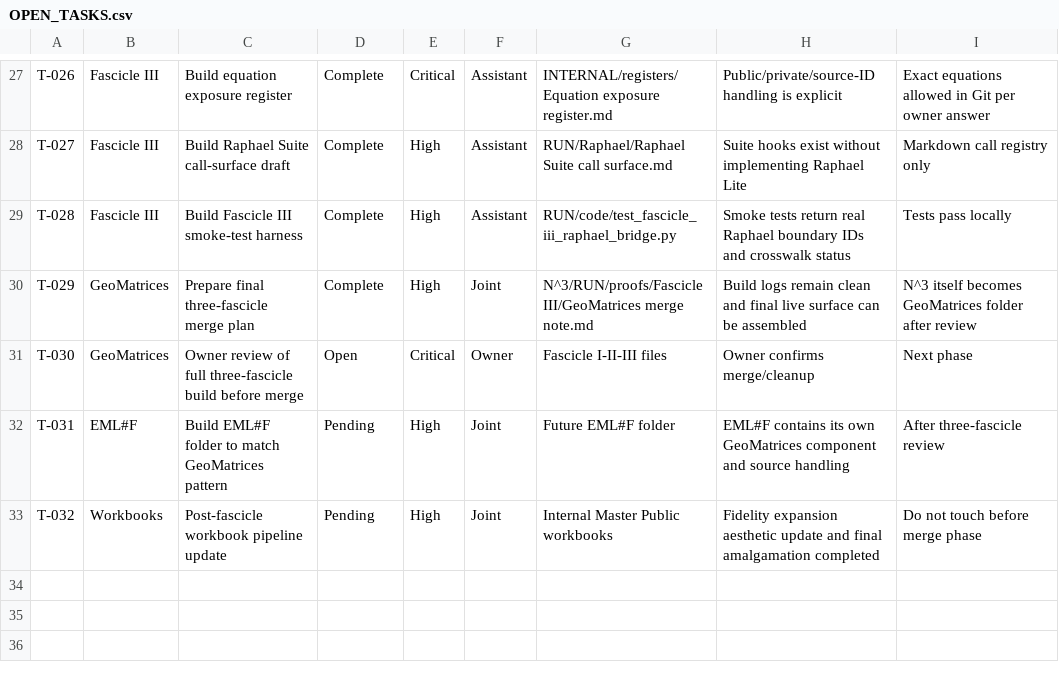
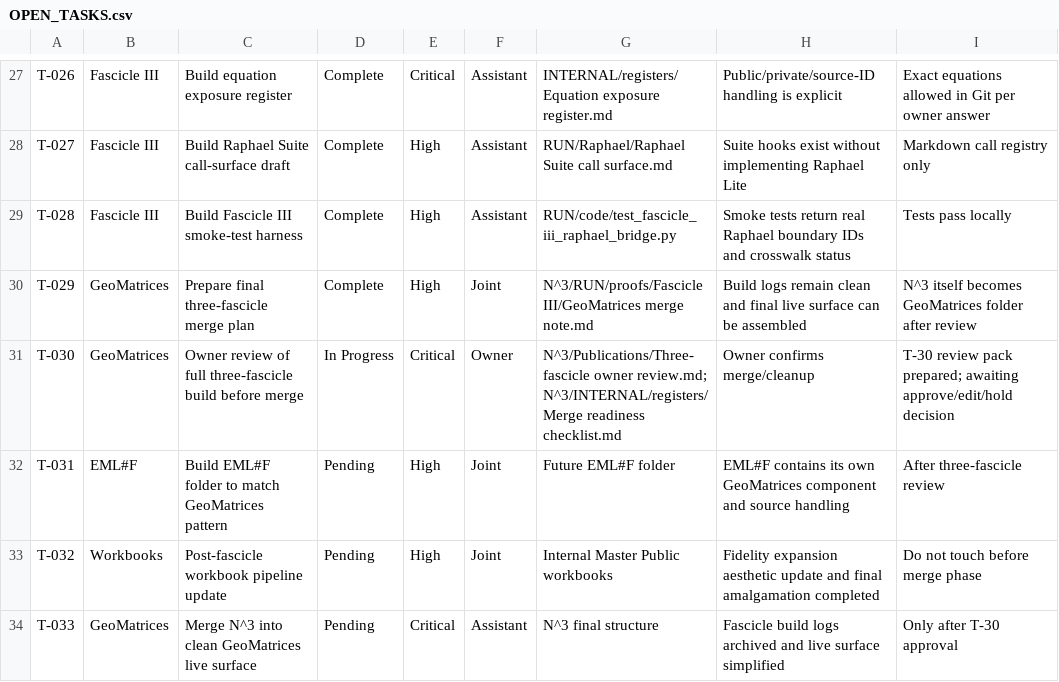
Before and after one commit to NCNBOUWER/Raphael, a CSV file: N^3/INTERNAL/registers/OPEN_TASKS.csv, drawn as a sheet; only a part is shown, gaps mark what is left out.

Commit message:
control: set T-30 owner review in progress

```diff
--- a/N^3/INTERNAL/registers/OPEN_TASKS.csv
+++ b/N^3/INTERNAL/registers/OPEN_TASKS.csv
@@ -30,4 +30,5 @@ T-028,Fascicle III,Build Fascicle III smoke-test harness,Complete,High,Assistant
 T-029,GeoMatrices,Prepare final three-fascicle merge plan,Complete,High,Joint,N^3/RUN/proofs/Fascicle III/GeoMatrices merge note.md,Build logs remain clean and final live surface can be assembled,N^3 itself becomes GeoMatrices folder after review
-T-030,GeoMatrices,Owner review of full three-fascicle build before merge,Open,Critical,Owner,"Fascicle I-II-III files",Owner confirms merge/cleanup,Next phase
+T-030,GeoMatrices,Owner review of full three-fascicle build before merge,In Progress,Critical,Owner,"N^3/Publications/Three-fascicle owner review.md; N^3/INTERNAL/registers/Merge readiness checklist.md",Owner confirms merge/cleanup,T-30 review pack prepared; awaiting approve/edit/hold decision
 T-031,EML#F,Build EML#F folder to match GeoMatrices pattern,Pending,High,Joint,Future EML#F folder,EML#F contains its own GeoMatrices component and source handling,After three-fascicle review
 T-032,Workbooks,Post-fascicle workbook pipeline update,Pending,High,Joint,"Internal Master Public workbooks",Fidelity expansion aesthetic update and final amalgamation completed,Do not touch before merge phase
+T-033,GeoMatrices,Merge N^3 into clean GeoMatrices live surface,Pending,Critical,Assistant,N^3 final structure,Fascicle build logs archived and live surface simplified,Only after T-30 approval
```
